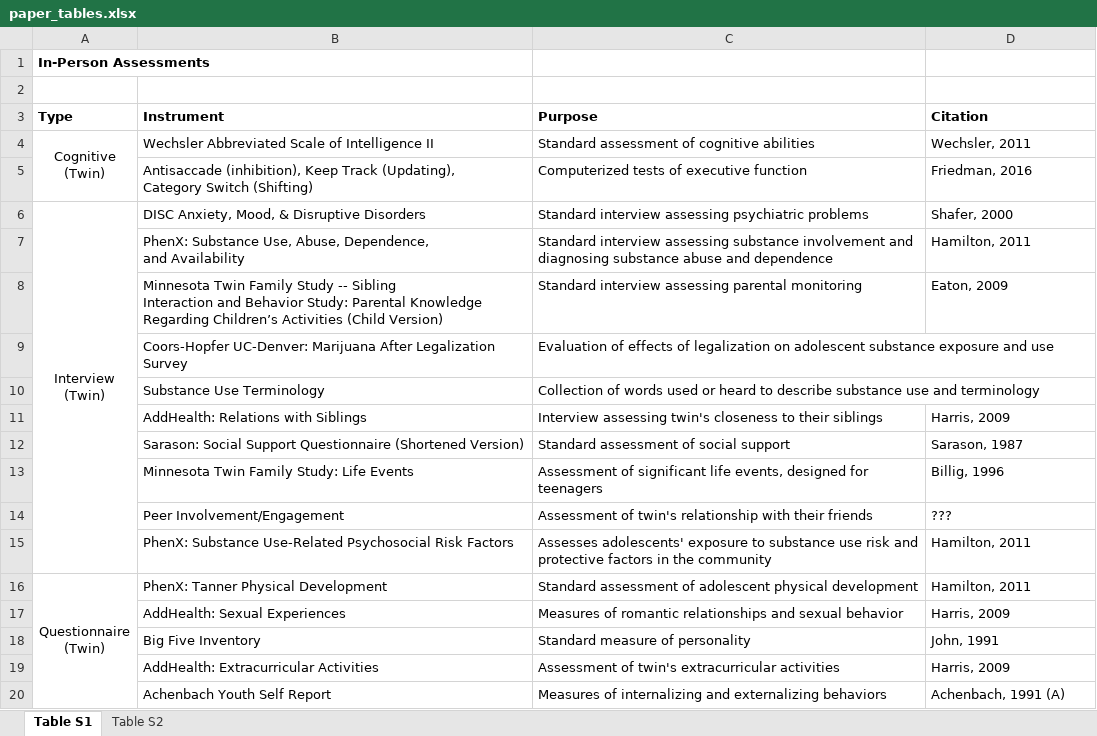
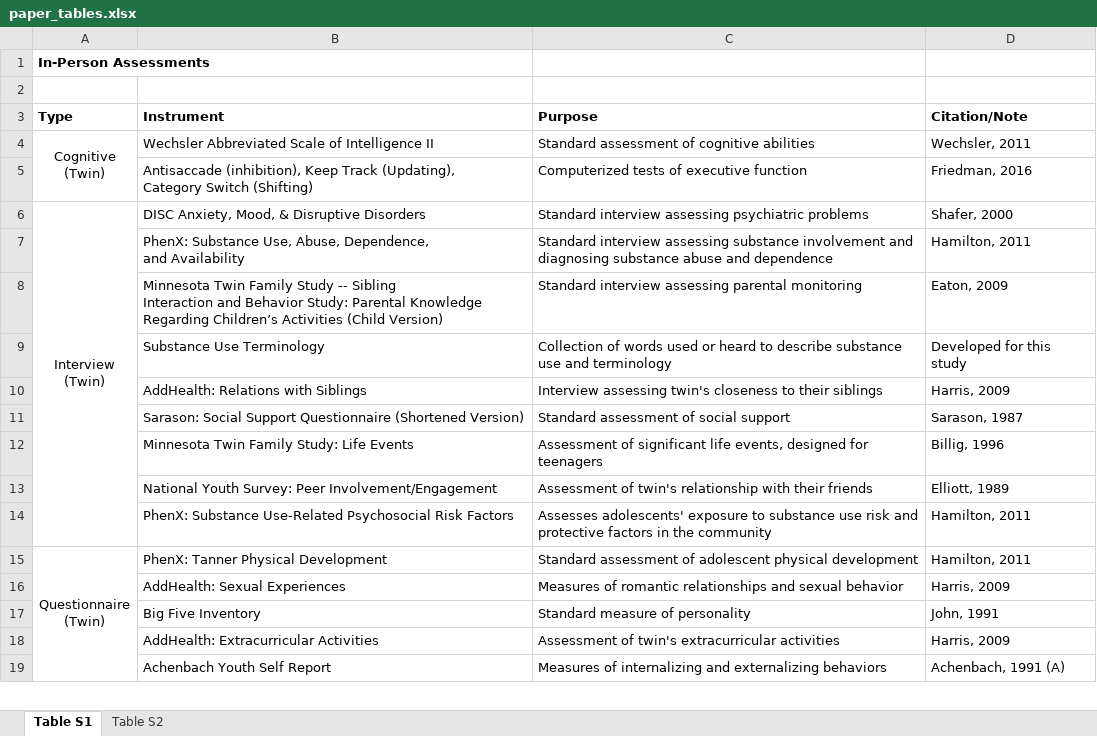
Before and after one commit to dbrazel/cotwins-analyses, an Excel workbook: reports/paper_tables.xlsx, sheet Table S1, drawn as a sheet; only a part is shown; values as stored, in another font and other column widths than the file's, no borders; removed rows and columns are numbered as before the commit, all else as after; the diff names each change by its address in the sheet, - before the commit and + after, or states it on an @@ line.

Commit message:
Updates to the paper tables

```diff
--- a/reports/paper_tables.xlsx (sheet Table S1)
+++ b/reports/paper_tables.xlsx (sheet Table S1)
-D3: Citation
+D3: Citation/Note
-row 9:  | Coors-Hopfer UC-Denver: Marijuana After Legalization Survey | Evaluation of effects of legalization on adolescent substance exposure and use
-D9 (Citation/Note): (empty)
+D9 (Citation/Note): Developed for this study
-row 14:  | Peer Involvement/Engagement | Assessment of twin's relationship with their friends | ???
+row 13:  | National Youth Survey: Peer Involvement/Engagement | Assessment of twin's relationship with their friends | Elliott, 1989
```
Also changed, not shown: sheet Table S2.
